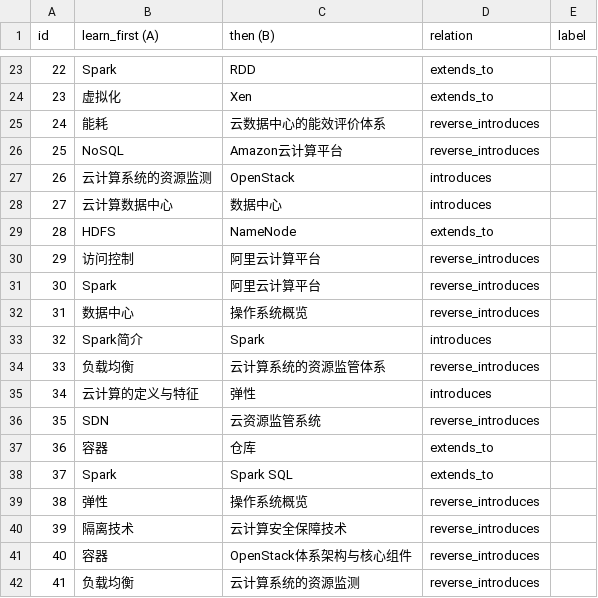
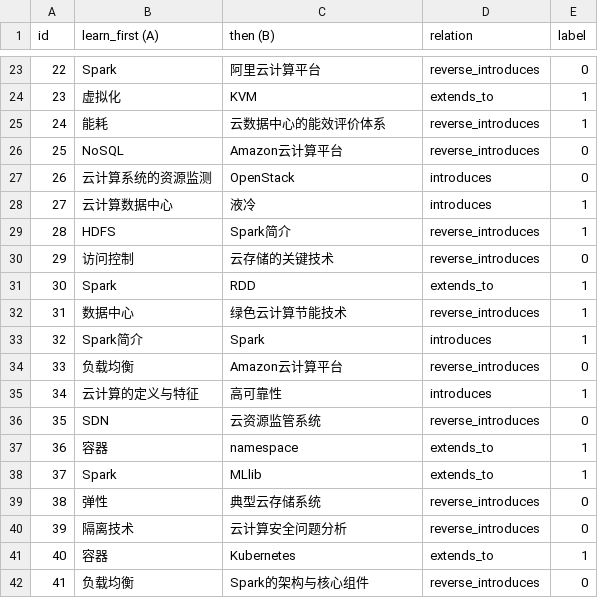
Before and after one commit to fahim2443/Design-and-Implementation-of-a-Personalized-Learning-Path-Recommendation-System-Based-on-KG, a CSV file: docs/edge_validation.csv, drawn as a sheet; only a part is shown, gaps mark what is left out; the diff covers the shown part only.

```diff
--- a/docs/edge_validation.csv
+++ b/docs/edge_validation.csv
@@ -23,20 +23,20 @@
-22,Spark,RDD,extends_to,
-23,虚拟化,Xen,extends_to,
-24,能耗,云数据中心的能效评价体系,reverse_introduces,
-25,NoSQL,Amazon云计算平台,reverse_introduces,
-26,云计算系统的资源监测,OpenStack,introduces,
-27,云计算数据中心,数据中心,introduces,
-28,HDFS,NameNode,extends_to,
-29,访问控制,阿里云计算平台,reverse_introduces,
-30,Spark,阿里云计算平台,reverse_introduces,
-31,数据中心,操作系统概览,reverse_introduces,
-32,Spark简介,Spark,introduces,
-33,负载均衡,云计算系统的资源监管体系,reverse_introduces,
-34,云计算的定义与特征,弹性,introduces,
-35,SDN,云资源监管系统,reverse_introduces,
-36,容器,仓库,extends_to,
-37,Spark,Spark SQL,extends_to,
-38,弹性,操作系统概览,reverse_introduces,
-39,隔离技术,云计算安全保障技术,reverse_introduces,
-40,容器,OpenStack体系架构与核心组件,reverse_introduces,
-41,负载均衡,云计算系统的资源监测,reverse_introduces,
+22,Spark,阿里云计算平台,reverse_introduces,0
+23,虚拟化,KVM,extends_to,1
+24,能耗,云数据中心的能效评价体系,reverse_introduces,1
+25,NoSQL,Amazon云计算平台,reverse_introduces,0
+26,云计算系统的资源监测,OpenStack,introduces,0
+27,云计算数据中心,液冷,introduces,1
+28,HDFS,Spark简介,reverse_introduces,1
+29,访问控制,云存储的关键技术,reverse_introduces,0
+30,Spark,RDD,extends_to,1
+31,数据中心,绿色云计算节能技术,reverse_introduces,1
+32,Spark简介,Spark,introduces,1
+33,负载均衡,Amazon云计算平台,reverse_introduces,0
+34,云计算的定义与特征,高可靠性,introduces,1
+35,SDN,云资源监管系统,reverse_introduces,0
+36,容器,namespace,extends_to,1
+37,Spark,MLlib,extends_to,1
+38,弹性,典型云存储系统,reverse_introduces,0
+39,隔离技术,云计算安全问题分析,reverse_introduces,0
+40,容器,Kubernetes,extends_to,1
+41,负载均衡,Spark的架构与核心组件,reverse_introduces,0
```
Also changed, not shown: 77 edited cells elsewhere in this file, docs/sensitivity_results.csv, 29 other files.
